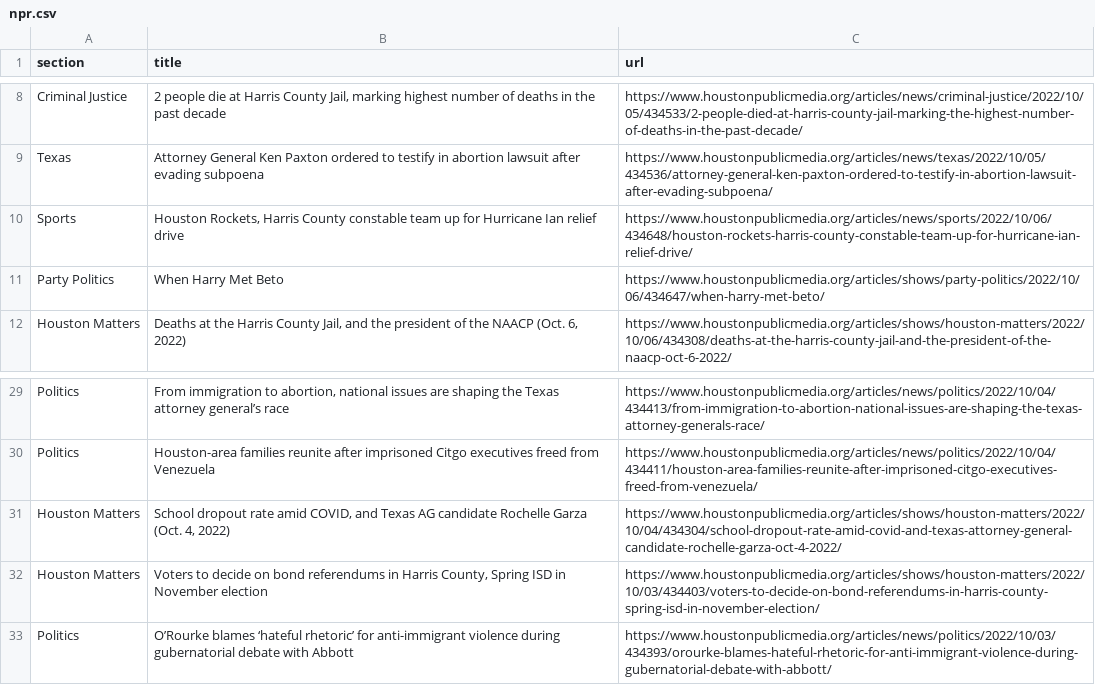
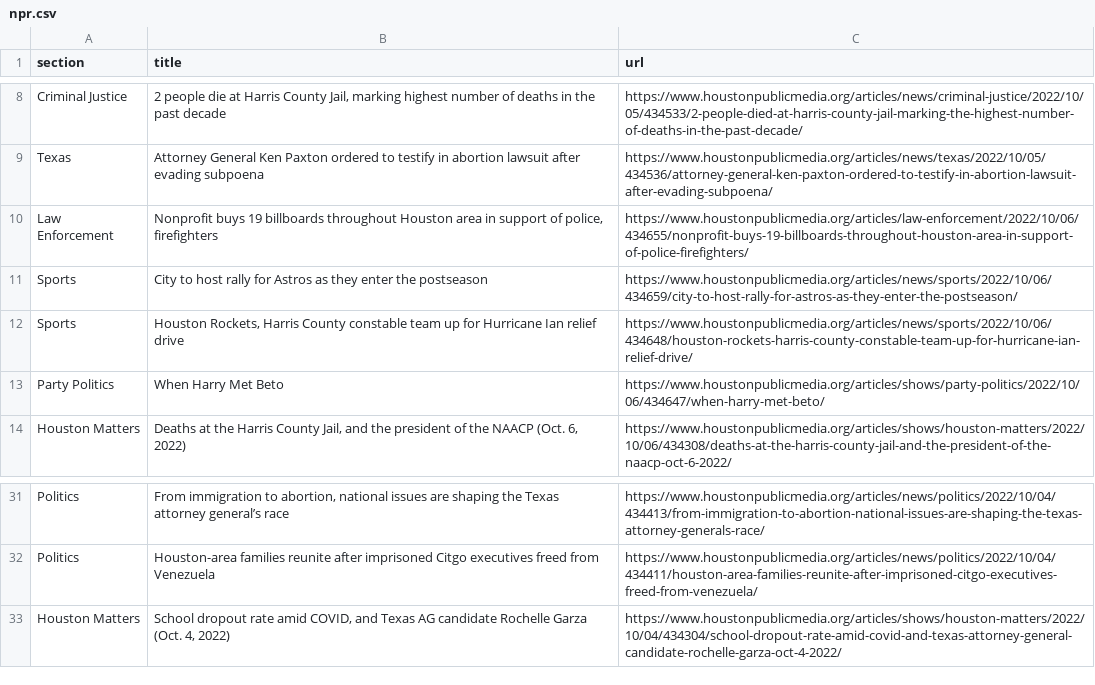
Before and after one commit to jessieblaeser/Autoscraper-Houston-NPR, a CSV file: npr.csv, drawn as a sheet; only a part is shown, gaps mark what is left out.

```diff
--- a/npr.csv
+++ b/npr.csv
@@ -9,2 +9,4 @@ Criminal Justice,"2 people die at Harris County Jail, marking highest number of
 Texas,Attorney General Ken Paxton ordered to testify in abortion lawsuit after evading subpoena,https://www.houstonpublicmedia.org/articles/news/texas/2022/10/05/434536/attorney-general-ken-paxton-ordered-to-testify-in-abortion-lawsuit-after-evading-subpoena/
+Law Enforcement,"Nonprofit buys 19 billboards throughout Houston area in support of police, firefighters",https://www.houstonpublicmedia.org/articles/law-enforcement/2022/10/06/434655/nonprofit-buys-19-billboards-throughout-houston-area-in-support-of-police-firefighters/
+Sports,City to host rally for Astros as they enter the postseason,https://www.houstonpublicmedia.org/articles/news/sports/2022/10/06/434659/city-to-host-rally-for-astros-as-they-enter-the-postseason/
 Sports,"Houston Rockets, Harris County constable team up for Hurricane Ian relief drive",https://www.houstonpublicmedia.org/articles/news/sports/2022/10/06/434648/houston-rockets-harris-county-constable-team-up-for-hurricane-ian-relief-drive/
@@ -31,3 +33 @@ Politics,Houston-area families reunite after imprisoned Citgo executives freed f
 Houston Matters,"School dropout rate amid COVID, and Texas AG candidate Rochelle Garza (Oct. 4, 2022)",https://www.houstonpublicmedia.org/articles/shows/houston-matters/2022/10/04/434304/school-dropout-rate-amid-covid-and-texas-attorney-general-candidate-rochelle-garza-oct-4-2022/
-Houston Matters,"Voters to decide on bond referendums in Harris County, Spring ISD in November election",https://www.houstonpublicmedia.org/articles/shows/houston-matters/2022/10/03/434403/voters-to-decide-on-bond-referendums-in-harris-county-spring-isd-in-november-election/
-Politics,O’Rourke blames ‘hateful rhetoric’ for anti-immigrant violence during gubernatorial debate with Abbott,https://www.houstonpublicmedia.org/articles/news/politics/2022/10/03/434393/orourke-blames-hateful-rhetoric-for-anti-immigrant-violence-during-gubernatorial-debate-with-abbott/
```
